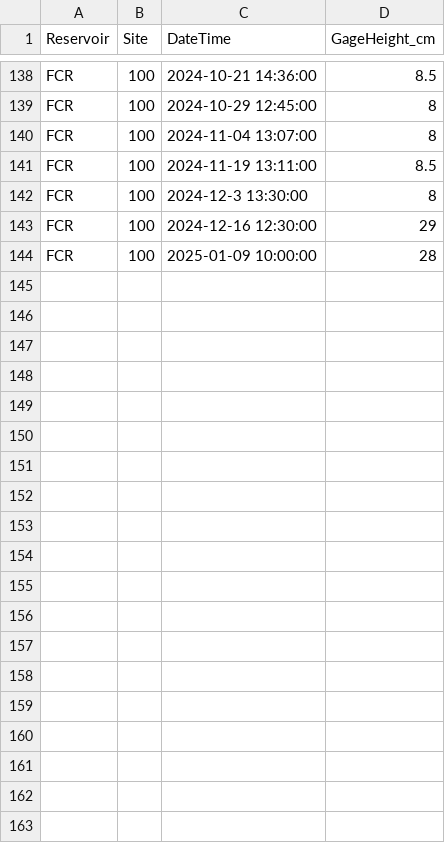
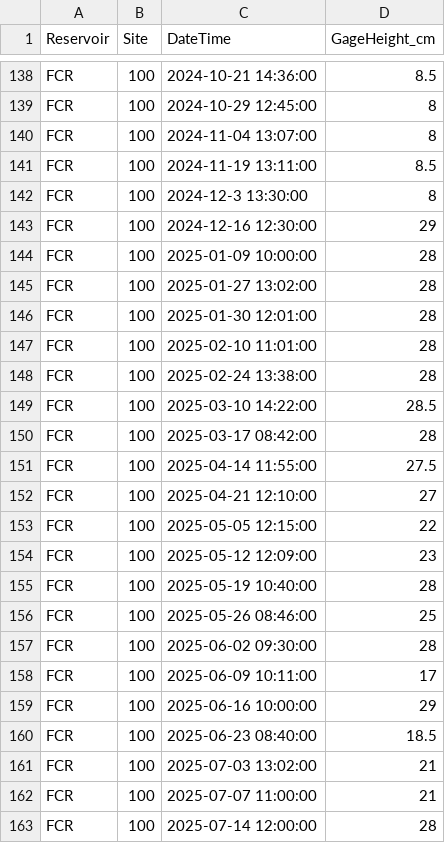
Before and after one commit to FLARE-forecast/FCRE-data, a CSV file: Inflow_Gauge_Height_at_Weir.csv, drawn as a sheet; only a part is shown, gaps mark what is left out; the diff covers the shown part only.

Commit message:
added 2025 water level

```diff
--- a/Inflow_Gauge_Height_at_Weir.csv
+++ b/Inflow_Gauge_Height_at_Weir.csv
@@ -144 +144,20 @@ FCR,100,2024-12-16 12:30:00,29
 FCR,100,2025-01-09 10:00:00,28
+FCR,100,2025-01-27 13:02:00,28
+FCR,100,2025-01-30 12:01:00,28
+FCR,100,2025-02-10 11:01:00,28
+FCR,100,2025-02-24 13:38:00,28
+FCR,100,2025-03-10 14:22:00,28.5
+FCR,100,2025-03-17 08:42:00,28
+FCR,100,2025-04-14 11:55:00,27.5
+FCR,100,2025-04-21 12:10:00,27
+FCR,100,2025-05-05 12:15:00,22
+FCR,100,2025-05-12 12:09:00,23
+FCR,100,2025-05-19 10:40:00,28
+FCR,100,2025-05-26 08:46:00,25
+FCR,100,2025-06-02 09:30:00,28
+FCR,100,2025-06-09 10:11:00,17
+FCR,100,2025-06-16 10:00:00,29
+FCR,100,2025-06-23 08:40:00,18.5
+FCR,100,2025-07-03 13:02:00,21
+FCR,100,2025-07-07 11:00:00,21
+FCR,100,2025-07-14 12:00:00,28
```
Also changed, not shown: 16 added rows elsewhere in this file.
